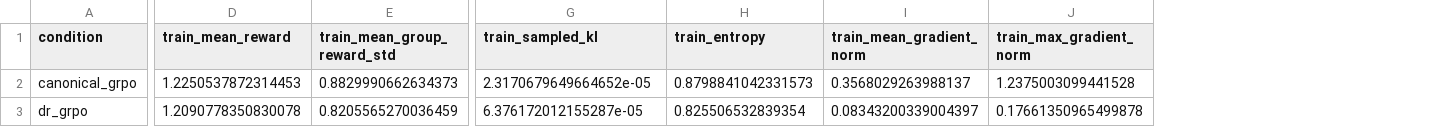
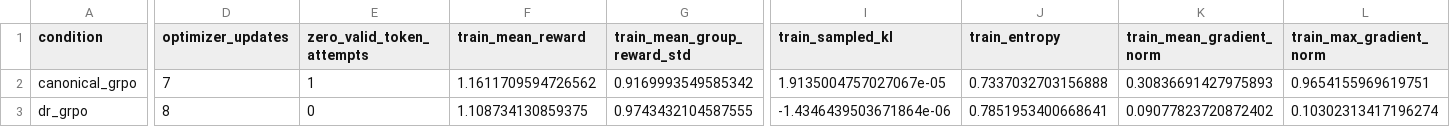
Before and after one commit to muhammadmuhidkhan13/ATML-PA2, a CSV file: results/task3_grpo/normalization_comparison.csv, drawn as a sheet; only a part is shown, gaps mark what is left out; addresses are those after the commit; the diff covers the shown part only; the diff names each change by its address in the sheet, - before the commit and + after, or states it on an @@ line.

Commit message:
Integrate corrected Task 3 GRPO results

```diff
--- a/results/task3_grpo/normalization_comparison.csv
+++ b/results/task3_grpo/normalization_comparison.csv
+column D (optimizer_updates), rows 2-3: 7 | 8
+column E (zero_valid_token_attempts), rows 2-3: 1 | 0
-F2 (train_mean_reward): 1.2250537872314453
+F2 (train_mean_reward): 1.1611709594726562
-G2 (train_mean_group_reward_std): 0.8829990662634373
+G2 (train_mean_group_reward_std): 0.9169993549585342
-I2 (train_sampled_kl): 2.3170679649664652e-05
+I2 (train_sampled_kl): 1.9135004757027067e-05
-J2 (train_entropy): 0.8798841042331573
+J2 (train_entropy): 0.7337032703156888
-K2 (train_mean_gradient_norm): 0.3568029263988137
+K2 (train_mean_gradient_norm): 0.30836691427975893
-L2 (train_max_gradient_norm): 1.2375003099441528
+L2 (train_max_gradient_norm): 0.9654155969619751
-F3 (train_mean_reward): 1.2090778350830078
+F3 (train_mean_reward): 1.108734130859375
-G3 (train_mean_group_reward_std): 0.8205565270036459
+G3 (train_mean_group_reward_std): 0.9743432104587555
-I3 (train_sampled_kl): 6.376172012155287e-05
+I3 (train_sampled_kl): -1.4346439503671864e-06
-J3 (train_entropy): 0.825506532839354
+J3 (train_entropy): 0.7851953400668641
-K3 (train_mean_gradient_norm): 0.08343200339004397
+K3 (train_mean_gradient_norm): 0.09077823720872402
-L3 (train_max_gradient_norm): 0.17661350965499878
+L3 (train_max_gradient_norm): 0.10302313417196274
```
Also changed, not shown: 23 edited cells elsewhere in this file, results/task3_grpo/normalization_completion_details.csv, results/task3_grpo/normalization_length_conditioned.csv, 25 other files.
